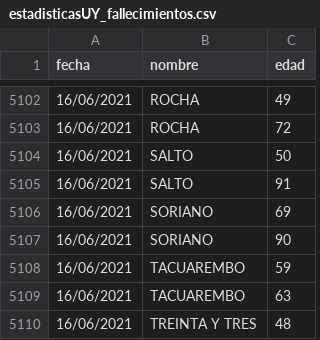
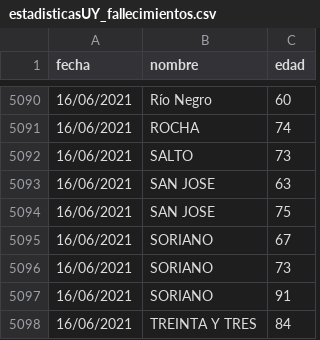
Before and after one commit to lscasso/covid, a CSV file: estadisticasUY_fallecimientos.csv, drawn as a sheet; only a part is shown, gaps mark what is left out; the diff covers the shown part only.

```diff
--- a/estadisticasUY_fallecimientos.csv
+++ b/estadisticasUY_fallecimientos.csv
@@ -5102,9 +5090,9 @@ fecha,nombre,edad
-16/06/2021,ROCHA,49
-16/06/2021,ROCHA,72
-16/06/2021,SALTO,50
-16/06/2021,SALTO,91
-16/06/2021,SORIANO,69
-16/06/2021,SORIANO,90
-16/06/2021,TACUAREMBO,59
-16/06/2021,TACUAREMBO,63
-16/06/2021,TREINTA Y TRES,48
+16/06/2021,Río Negro,60
+16/06/2021,ROCHA,74
+16/06/2021,SALTO,73
+16/06/2021,SAN JOSE,63
+16/06/2021,SAN JOSE,75
+16/06/2021,SORIANO,67
+16/06/2021,SORIANO,73
+16/06/2021,SORIANO,91
+16/06/2021,TREINTA Y TRES,84
```
Also changed, not shown: 6 added rows, 18 removed rows and 13 edited cells elsewhere in this file.
